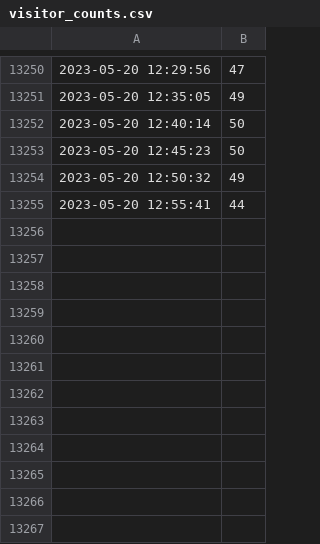
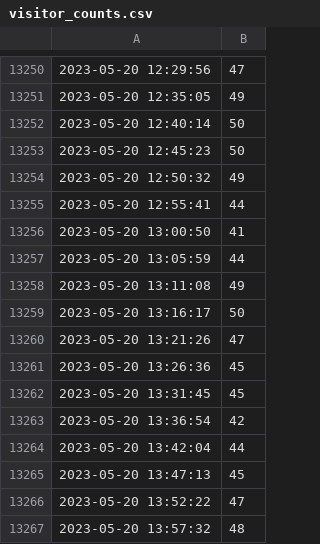
Before and after one commit to DDmchk/DataCollectionMisc, a CSV file: visitor_counts.csv, drawn as a sheet; only a part is shown, gaps mark what is left out; the diff names each change by its address in the sheet, - before the commit and + after, or states it on an @@ line.

Commit message:
Automatic commit

```diff
--- a/visitor_counts.csv
+++ b/visitor_counts.csv
+row 13256: 2023-05-20 13:00:50 | 41
+row 13257: 2023-05-20 13:05:59 | 44
+row 13258: 2023-05-20 13:11:08 | 49
+row 13259: 2023-05-20 13:16:17 | 50
+row 13260: 2023-05-20 13:21:26 | 47
+row 13261: 2023-05-20 13:26:36 | 45
+row 13262: 2023-05-20 13:31:45 | 45
+row 13263: 2023-05-20 13:36:54 | 42
+row 13264: 2023-05-20 13:42:04 | 44
+row 13265: 2023-05-20 13:47:13 | 45
+row 13266: 2023-05-20 13:52:22 | 47
+row 13267: 2023-05-20 13:57:32 | 48
```
